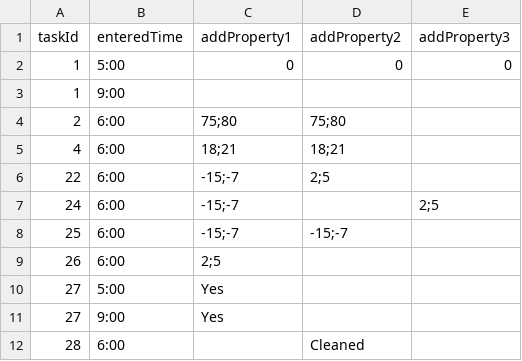
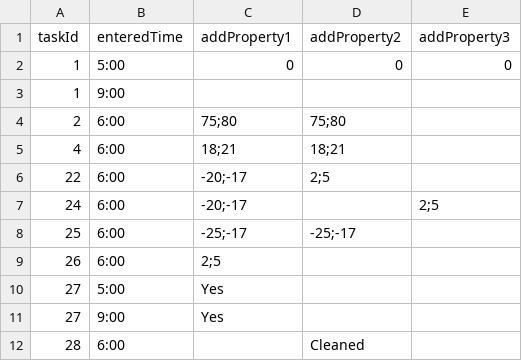
Before and after one commit to pramidi11/ramesh, a CSV file: src/main/resources/nineam.csv, drawn as a sheet.

```diff
--- a/src/main/resources/nineam.csv
+++ b/src/main/resources/nineam.csv
@@ -5,5 +5,5 @@
 4,6:00,18;21,18;21,
-22,6:00,-15;-7,2;5,
-24,6:00,-15;-7,,2;5
-25,6:00,-15;-7,-15;-7,
+22,6:00,-20;-17,2;5,
+24,6:00,-20;-17,,2;5
+25,6:00,-25;-17,-25;-17,
 26,6:00,2;5,,
```
Also changed, not shown: src/main/resources/ninepm.csv, 3 other files.
